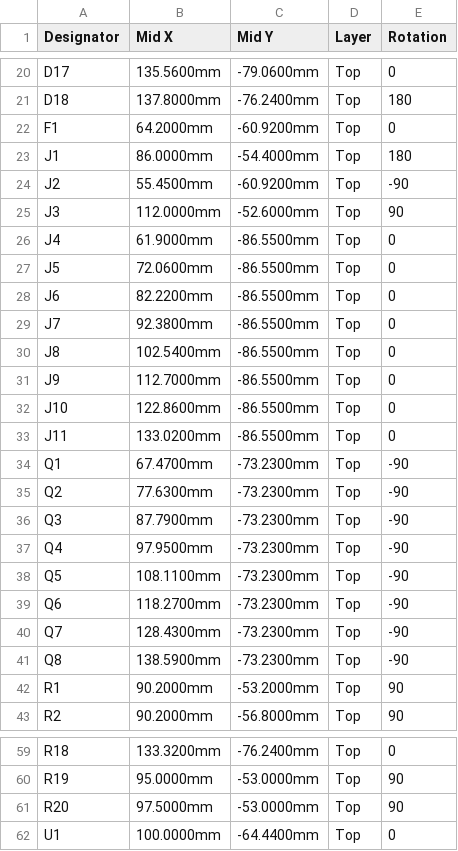
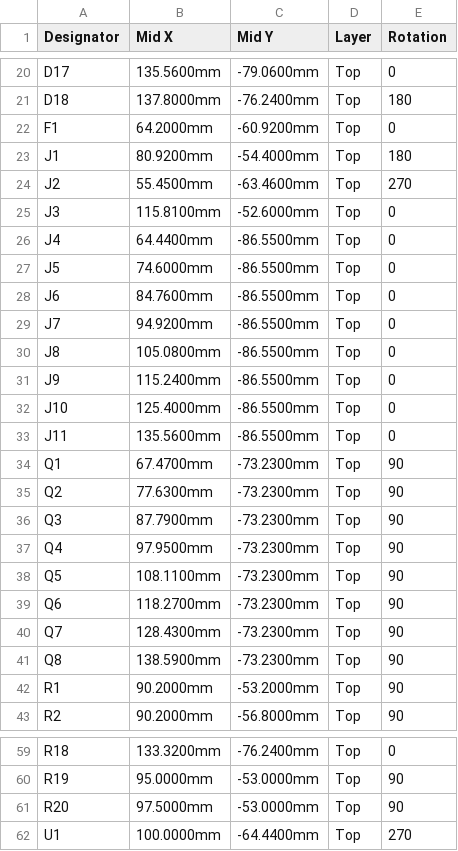
Before and after one commit to mitra42/frugal-iot-irrigation, a CSV file: hardware/irrigation-daughter/fabrication/CPL_JLCPCB.csv, drawn as a sheet; only a part is shown, gaps mark what is left out.

```diff
--- a/hardware/irrigation-daughter/fabrication/CPL_JLCPCB.csv
+++ b/hardware/irrigation-daughter/fabrication/CPL_JLCPCB.csv
@@ -22,21 +22,21 @@ D18,137.8000mm,-76.2400mm,Top,180
 F1,64.2000mm,-60.9200mm,Top,0
-J1,86.0000mm,-54.4000mm,Top,180
-J2,55.4500mm,-60.9200mm,Top,-90
-J3,112.0000mm,-52.6000mm,Top,90
-J4,61.9000mm,-86.5500mm,Top,0
-J5,72.0600mm,-86.5500mm,Top,0
-J6,82.2200mm,-86.5500mm,Top,0
-J7,92.3800mm,-86.5500mm,Top,0
-J8,102.5400mm,-86.5500mm,Top,0
-J9,112.7000mm,-86.5500mm,Top,0
-J10,122.8600mm,-86.5500mm,Top,0
-J11,133.0200mm,-86.5500mm,Top,0
-Q1,67.4700mm,-73.2300mm,Top,-90
-Q2,77.6300mm,-73.2300mm,Top,-90
-Q3,87.7900mm,-73.2300mm,Top,-90
-Q4,97.9500mm,-73.2300mm,Top,-90
-Q5,108.1100mm,-73.2300mm,Top,-90
-Q6,118.2700mm,-73.2300mm,Top,-90
-Q7,128.4300mm,-73.2300mm,Top,-90
-Q8,138.5900mm,-73.2300mm,Top,-90
+J1,80.9200mm,-54.4000mm,Top,180
+J2,55.4500mm,-63.4600mm,Top,270
+J3,115.8100mm,-52.6000mm,Top,0
+J4,64.4400mm,-86.5500mm,Top,0
+J5,74.6000mm,-86.5500mm,Top,0
+J6,84.7600mm,-86.5500mm,Top,0
+J7,94.9200mm,-86.5500mm,Top,0
+J8,105.0800mm,-86.5500mm,Top,0
+J9,115.2400mm,-86.5500mm,Top,0
+J10,125.4000mm,-86.5500mm,Top,0
+J11,135.5600mm,-86.5500mm,Top,0
+Q1,67.4700mm,-73.2300mm,Top,90
+Q2,77.6300mm,-73.2300mm,Top,90
+Q3,87.7900mm,-73.2300mm,Top,90
+Q4,97.9500mm,-73.2300mm,Top,90
+Q5,108.1100mm,-73.2300mm,Top,90
+Q6,118.2700mm,-73.2300mm,Top,90
+Q7,128.4300mm,-73.2300mm,Top,90
+Q8,138.5900mm,-73.2300mm,Top,90
 R1,90.2000mm,-53.2000mm,Top,90
@@ -61,2 +61,2 @@ R19,95.0000mm,-53.0000mm,Top,90
 R20,97.5000mm,-53.0000mm,Top,90
-U1,100.0000mm,-64.4400mm,Top,0
+U1,100.0000mm,-64.4400mm,Top,270
```
Also changed, not shown: hardware/irrigation-daughter/fabrication/BOM_JLCPCB.csv, 6 other files.
